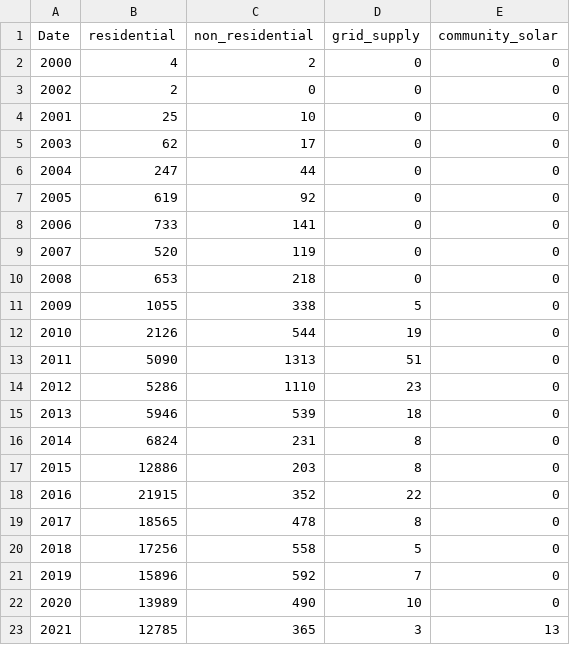
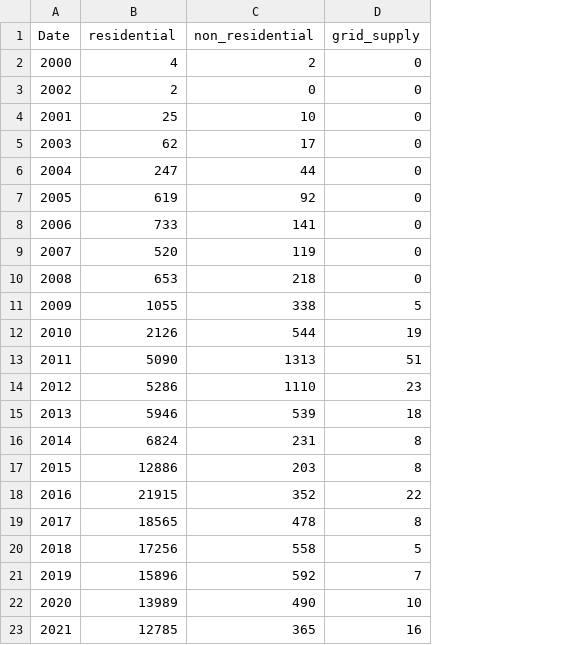
Before and after one commit to psimran-singh/NJ-Solar-Adoption-Dashboard, a CSV file: Data Files for Analysis/Quantity Trend.csv, drawn as a sheet; the diff names each change by its address in the sheet, - before the commit and + after, or states it on an @@ line.

```diff
--- a/Data Files for Analysis/Quantity Trend.csv
+++ b/Data Files for Analysis/Quantity Trend.csv
-column E (community_solar), rows 2-23: 0 | 0 | 0 | 0 | 0 | 0 | 0 | 0 | 0 | 0 | 0 | 0 | 0 | 0 | 0 | 0 | 0 | 0 | 0 | 0 | 0 | 13
-D23 (grid_supply): 3
+D23 (grid_supply): 16
```
Also changed, not shown: Data Files for Analysis/Capacity Trend.csv, 1 other file.
